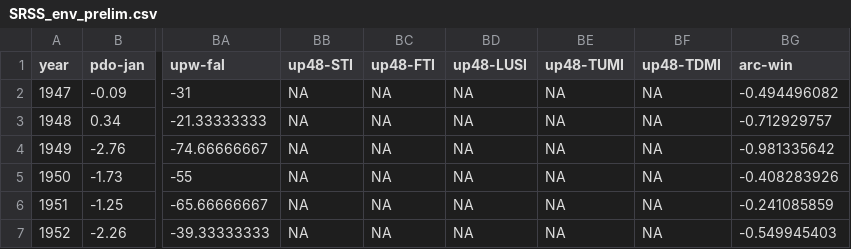
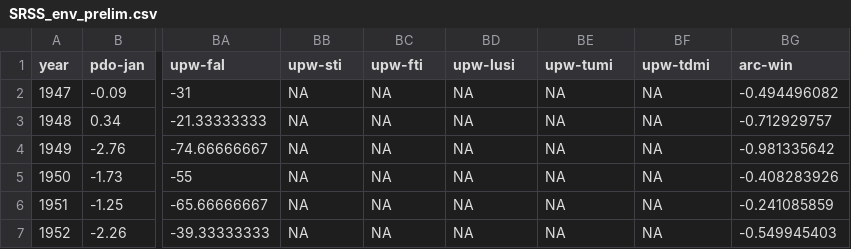
Before and after one commit to alisoniles/Coordinated-Recoveries-GitHub, a CSV file: CORE EDM analysis/Data/csv_data/SRSS_env_prelim.csv, drawn as a sheet; only a part is shown, gaps mark what is left out; the diff names each change by its address in the sheet, - before the commit and + after, or states it on an @@ line.

Commit message:
Data updated

```diff
--- a/CORE EDM analysis/Data/csv_data/SRSS_env_prelim.csv
+++ b/CORE EDM analysis/Data/csv_data/SRSS_env_prelim.csv
-BB1: up48-STI
+BB1: upw-sti
-BC1: up48-FTI
+BC1: upw-fti
-BD1: up48-LUSI
+BD1: upw-lusi
-BE1: up48-TUMI
+BE1: upw-tumi
-BF1: up48-TDMI
+BF1: upw-tdmi
```
Also changed, not shown: 6 other files.
